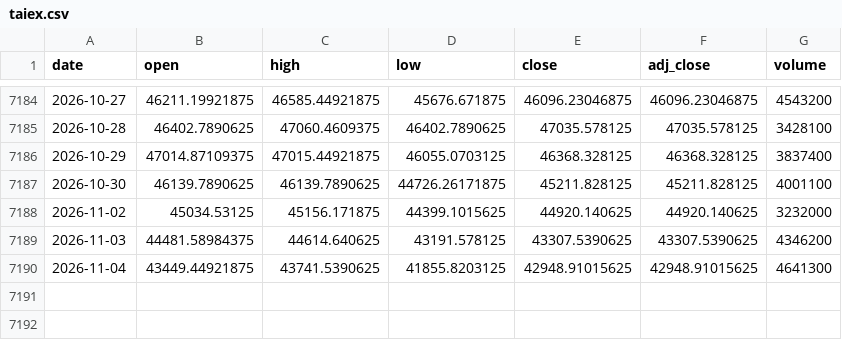
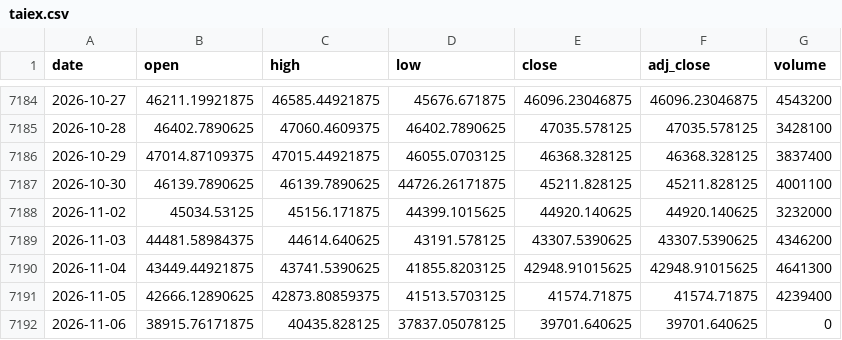
Before and after one commit to moneyorz/taiex-00631l-signal, a CSV file: data/taiex.csv, drawn as a sheet; only a part is shown, gaps mark what is left out; the diff names each change by its address in the sheet, - before the commit and + after, or states it on an @@ line.

```diff
--- a/data/taiex.csv
+++ b/data/taiex.csv
+row 7191: 2026-11-05 | 42666.12890625 | 42873.80859375 | 41513.5703125 | 41574.71875 | 41574.71875 | 4239400
+row 7192: 2026-11-06 | 38915.76171875 | 40435.828125 | 37837.05078125 | 39701.640625 | 39701.640625 | 0
```
Also changed, not shown: 1 other file.
